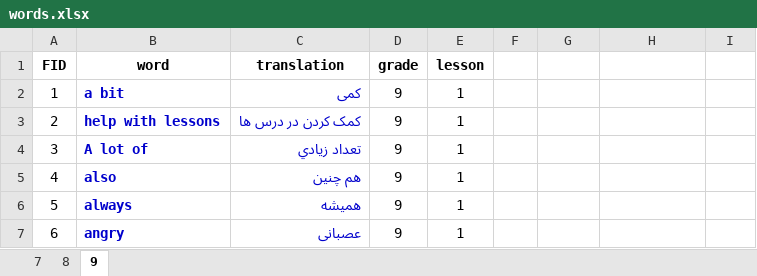
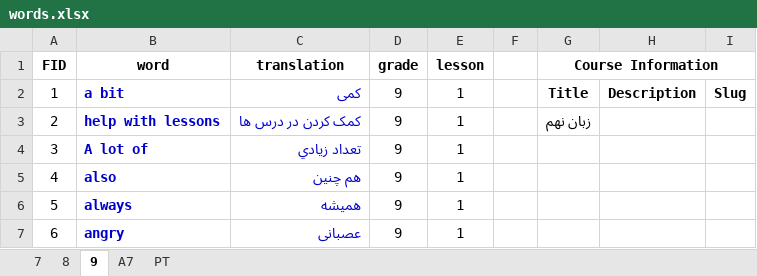
Before and after one commit to parsa-mostafaie/learnflow-filament, an Excel workbook: words.xlsx, sheet 9, drawn as a sheet; only a part is shown; values as stored, in another font and other column widths than the file's, no borders; the diff names each change by its address in the sheet, - before the commit and + after, or states it on an @@ line.

```diff
--- a/words.xlsx (sheet 9)
+++ b/words.xlsx (sheet 9)
+sheet tab: A7
+sheet tab: PT
-G1: (empty)
+G1: Course Information
+G1:I1 merged
-G2 (Course Information): (empty)
+G2 (Course Information): Title
-H2: (empty)
+H2: Description
-I2: (empty)
+I2: Slug
-G3 (Course Information): (empty)
+G3 (Course Information): زبان نهم
```
Also changed, not shown: sheet 7, sheet 8, 4 other files.
